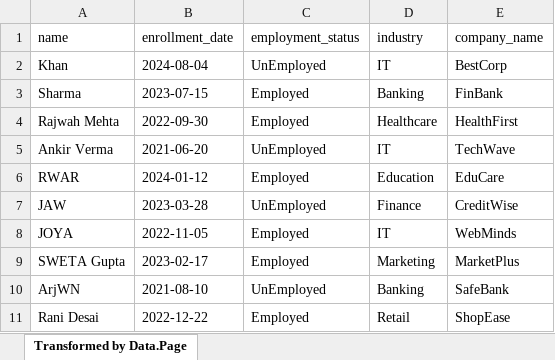
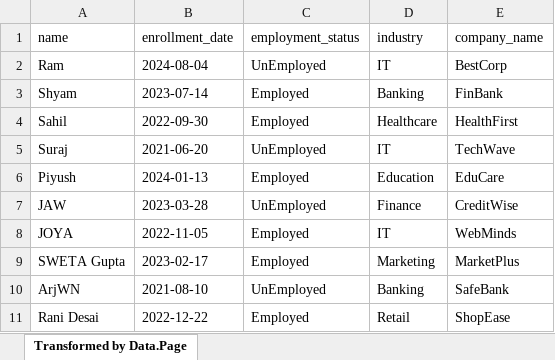
Before and after one commit to SahilAli8808/Alumni-Tracker, an Excel workbook: result.xlsx, sheet Transformed by Data.Page, drawn as a sheet; values as stored, in another font and other column widths than the file's, no borders; the diff names each change by its address in the sheet, - before the commit and + after, or states it on an @@ line.

```diff
--- a/result.xlsx (sheet Transformed by Data.Page)
+++ b/result.xlsx (sheet Transformed by Data.Page)
-A2 (name): Khan
+A2 (name): Ram
-A3 (name): Sharma
+A3 (name): Shyam
-B3 (enrollment_date): 2023-07-15
+B3 (enrollment_date): 2023-07-14
-A4 (name): Rajwah Mehta
+A4 (name): Sahil
-A5 (name): Ankir Verma
+A5 (name): Suraj
-A6 (name): RWAR
+A6 (name): Piyush
-B6 (enrollment_date): 2024-01-12
+B6 (enrollment_date): 2024-01-13
```
Also changed, not shown: 1 other file.
